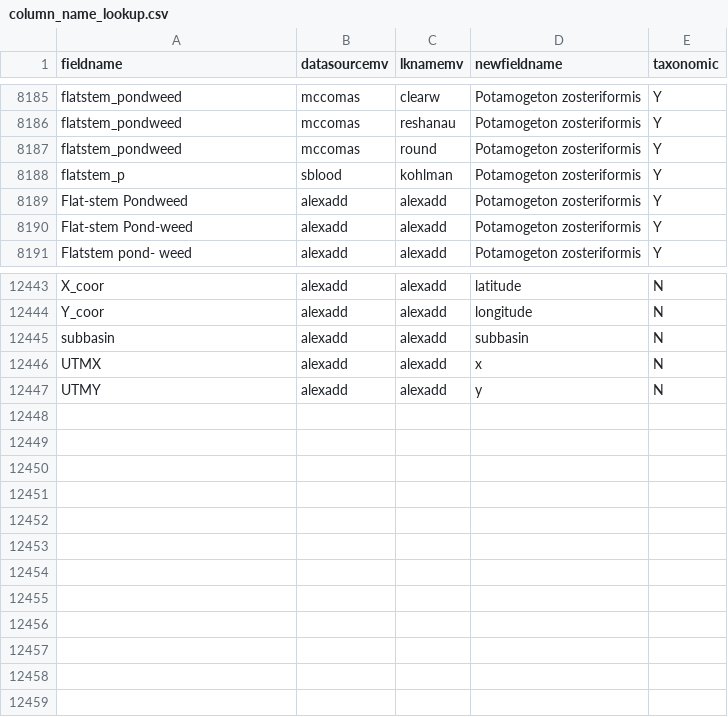
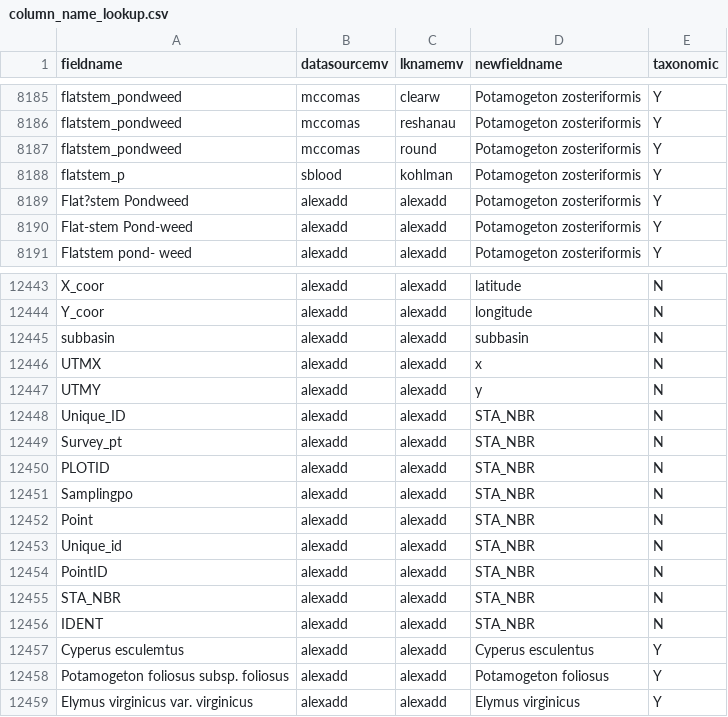
Before and after one commit to MAISRC/PICharter, a CSV file: inputs/Dynamic/column_name_lookup.csv, drawn as a sheet; only a part is shown, gaps mark what is left out; the diff names each change by its address in the sheet, - before the commit and + after, or states it on an @@ line.

```diff
--- a/inputs/Dynamic/column_name_lookup.csv
+++ b/inputs/Dynamic/column_name_lookup.csv
-A8189 (fieldname): Flat‐stem Pondweed
+A8189 (fieldname): Flat?stem Pondweed
+row 12448: Unique_ID | alexadd | alexadd | STA_NBR | N
+row 12449: Survey_pt | alexadd | alexadd | STA_NBR | N
+row 12450: PLOTID | alexadd | alexadd | STA_NBR | N
+row 12451: Samplingpo | alexadd | alexadd | STA_NBR | N
+row 12452: Point | alexadd | alexadd | STA_NBR | N
+row 12453: Unique_id | alexadd | alexadd | STA_NBR | N
+row 12454: PointID | alexadd | alexadd | STA_NBR | N
+row 12455: STA_NBR | alexadd | alexadd | STA_NBR | N
+row 12456: IDENT | alexadd | alexadd | STA_NBR | N
+row 12457: Cyperus esculemtus | alexadd | alexadd | Cyperus esculentus | Y
+row 12458: Potamogeton foliosus subsp. foliosus | alexadd | alexadd | Potamogeton foliosus | Y
+row 12459: Elymus virginicus var. virginicus | alexadd | alexadd | Elymus virginicus | Y
```
Also changed, not shown: inputs/Dynamic/PICharterFieldNames.csv, inputs/Static/commonsci_name_lookup.csv, 32 other files.
